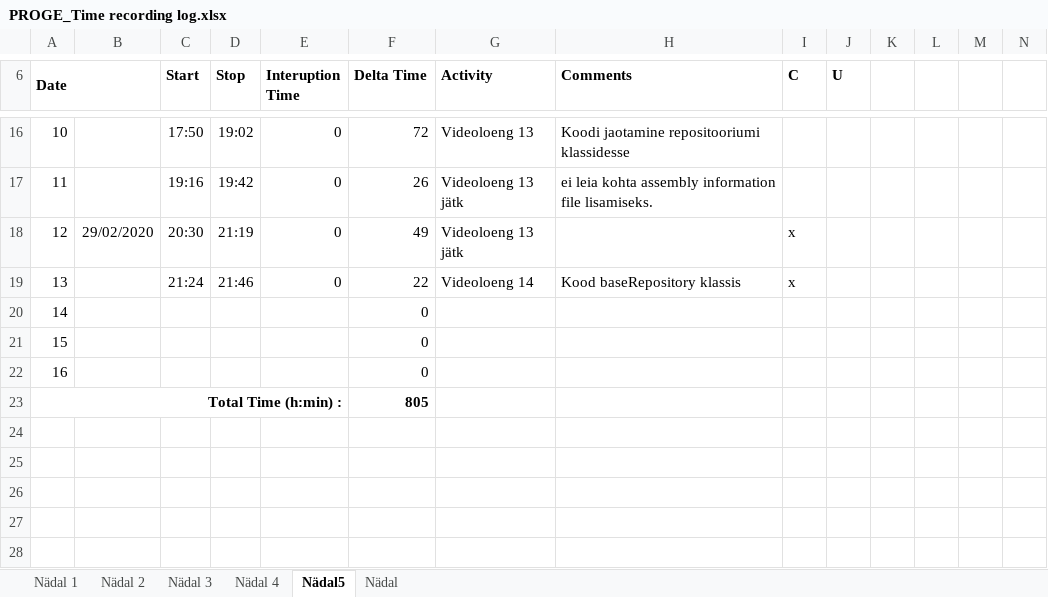
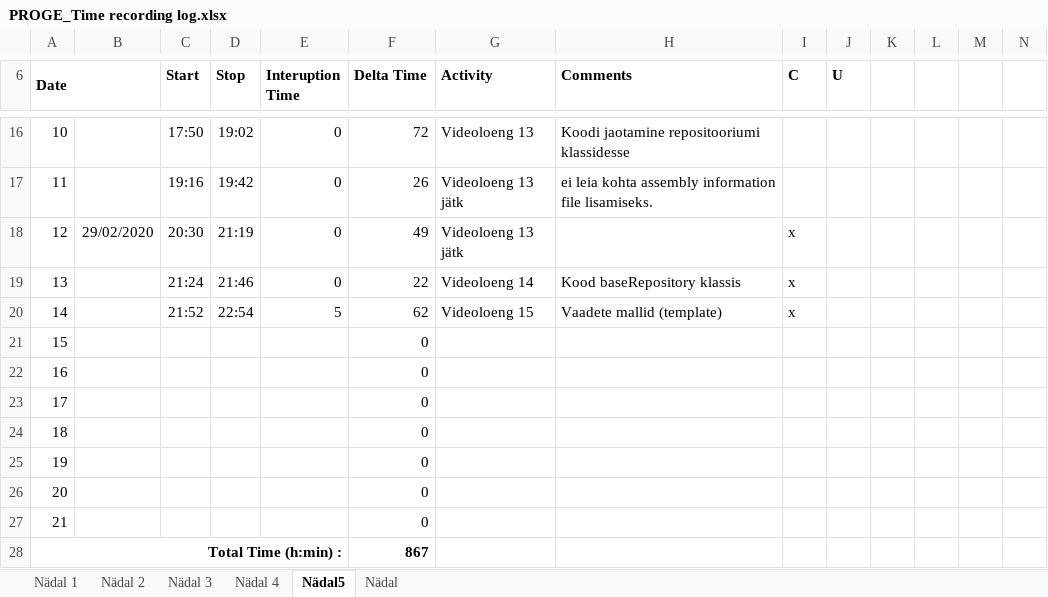
Before and after one commit to AnnabelMa/Kodutood, an Excel workbook: PROGE_Time recording log.xlsx, sheet Nädal5, drawn as a sheet; only a part is shown, gaps mark what is left out; values as stored, in another font and other column widths than the file's, no borders; removed rows and columns are numbered as before the commit, all else as after; the diff names each change by its address in the sheet, - before the commit and + after, or states it on an @@ line.

Commit message:
VL15 - vaadete mallid (template); +logi

```diff
--- a/PROGE_Time recording log.xlsx (sheet Nädal5)
+++ b/PROGE_Time recording log.xlsx (sheet Nädal5)
+row 20: 14 |  | 21:52 | 22:54 | 5 | 62 | Videoloeng 15 | Vaadete mallid (template) | x
@@ column A (Date) renumbered between rows 21 and 24 @@
-A24 bold: on
+A24 bold: off
-A23:E23 merged
-F24 (Delta Time): 805
+F24 (Delta Time): 0
-F24 bold: on
+F24 bold: off
+row 25: 19 |  |  |  |  | 0
+row 26: 20 |  |  |  |  | 0
+row 27: 21 |  |  |  |  | 0
+row 28: Total Time (h:min) : |  |  |  |  | 867
```
Also changed, not shown: formulas that keep their value, 7 other files.
